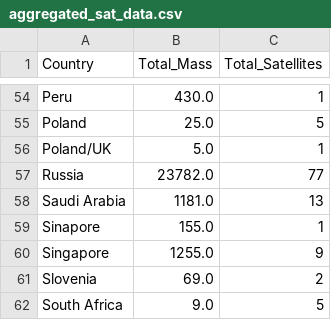
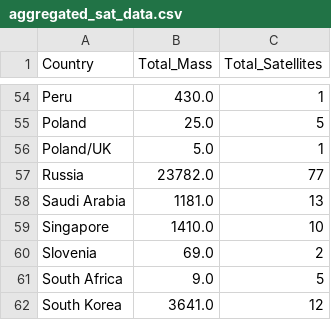
Before and after one commit to rglo0002/FIT3179, a CSV file: aggregated_sat_data.csv, drawn as a sheet; only a part is shown, gaps mark what is left out; the shorter side is filled out with more unchanged rows.

Commit message:
updated dataset

```diff
--- a/aggregated_sat_data.csv
+++ b/aggregated_sat_data.csv
@@ -58,4 +58,3 @@ Russia,23782.0,77
 Saudi Arabia,1181.0,13
-Sinapore,155.0,1
-Singapore,1255.0,9
+Singapore,1410.0,10
 Slovenia,69.0,2
```
Also changed, not shown: country_long_lat.csv, unmatched_countries_organisations.csv, 5 other files.
